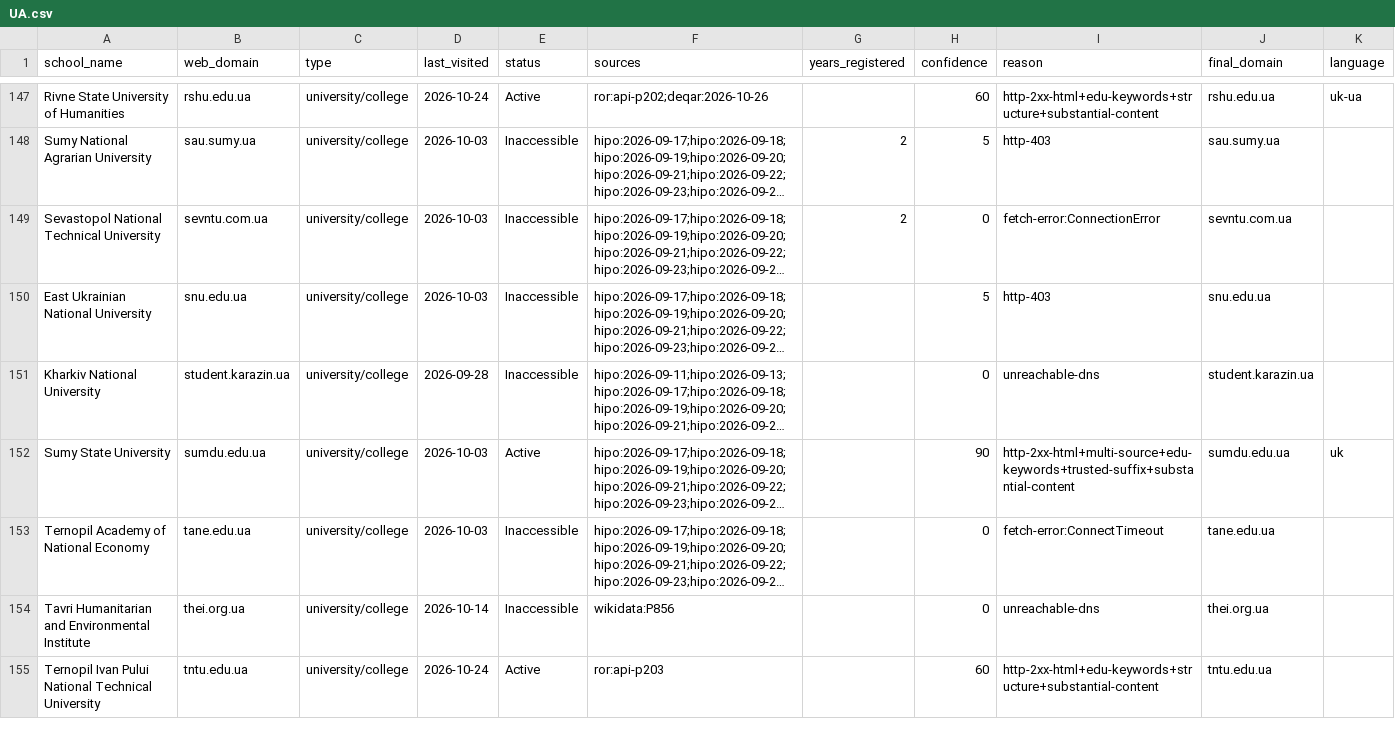
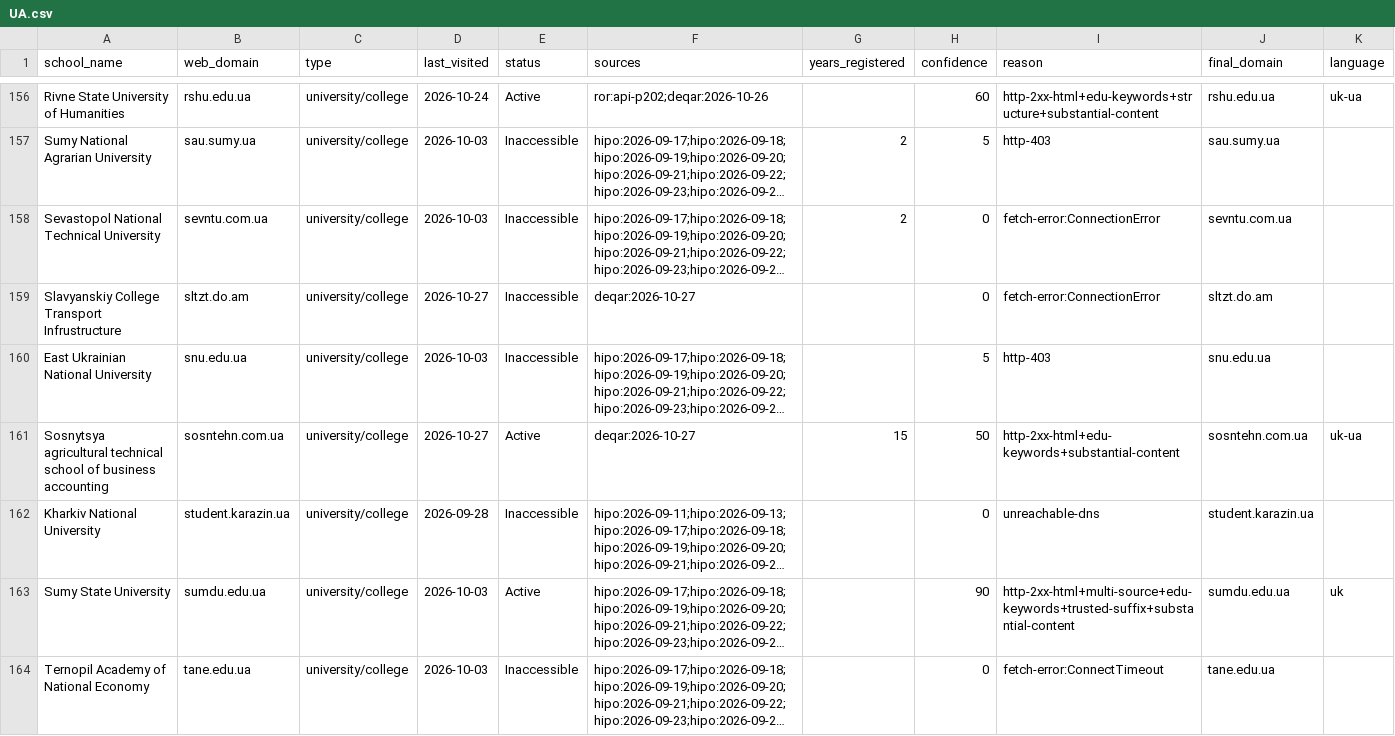
Before and after one commit to yifeiwu/edu-list, a CSV file: data/countries/UA.csv, drawn as a sheet; only a part is shown, gaps mark what is left out; the shorter side is filled out with more unchanged rows; long unchanged cells end in …; the diff covers the shown part only; the diff names each change by its address in the sheet, - before the commit and + after, or states it on an @@ line.

```diff
--- a/data/countries/UA.csv
+++ b/data/countries/UA.csv
+row 159: Slavyanskiy College Transport Infrustructure | sltzt.do.am | university/college | 2026-10-27 | Inaccessible | deqar:2026-10-27 |  | 0 | fetch-error:ConnectionError | sltzt.do.am
+row 161: Sosnytsya agricultural technical school of business accounting | sosntehn.com.ua | university/college | 2026-10-27 | Active | deqar:2026-10-27 | 15 | 50 | http-2xx-html+edu-keywords+substantial-content | sosntehn.com.ua | uk-ua
```
Also changed, not shown: 13 added rows elsewhere in this file, data/countries/DE.csv, data/countries/FR.csv, 22 other files.
